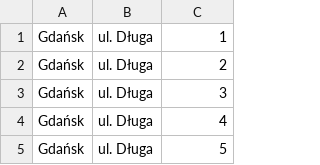
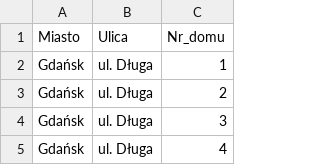
Before and after one commit to aniejek/generator, a CSV file: adresy.csv (was miasta.csv), drawn as a sheet; only a part is shown; the shorter side is filled out with more unchanged rows; the diff names each change by its address in the sheet, - before the commit and + after, or states it on an @@ line.

```diff
--- a/miasta.csv
+++ b/adresy.csv
+row 1: Miasto | Ulica | Nr_domu
```
Also changed, not shown: daty.csv, 2 other files.
